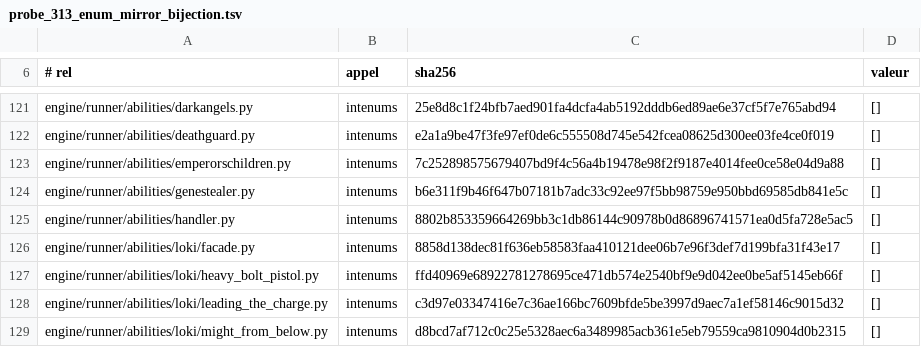
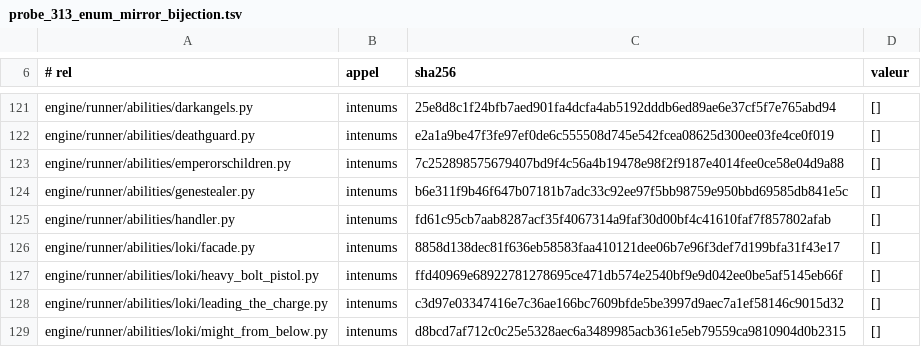
Before and after one commit to NicolasVautrin/tacticus-tools, a TSV file: scripts/cliquets-cache/probe_313_enum_mirror_bijection.tsv, drawn as a sheet; only a part is shown, gaps mark what is left out; the diff covers the shown part only.

```diff
--- a/scripts/cliquets-cache/probe_313_enum_mirror_bijection.tsv
+++ b/scripts/cliquets-cache/probe_313_enum_mirror_bijection.tsv
@@ -124,3 +124,3 @@ engine/runner/abilities/emperorschildren.py	intenums	7c252898575679407bd9f4c56a4
 engine/runner/abilities/genestealer.py	intenums	b6e311f9b46f647b07181b7adc33c92ee97f5bb98759e950bbd69585db841e5c	[]
-engine/runner/abilities/handler.py	intenums	8802b853359664269bb3c1db86144c90978b0d86896741571ea0d5fa728e5ac5	[]
+engine/runner/abilities/handler.py	intenums	fd61c95cb7aab8287acf35f4067314a9faf30d00bf4c41610faf7f857802afab	[]
 engine/runner/abilities/loki/facade.py	intenums	8858d138dec81f636eb58583faa410121dee06b7e96f3def7d199bfa31f43e17	[]
```
Also changed, not shown: 2 added rows and 13 edited cells elsewhere in this file, 11 other files.
